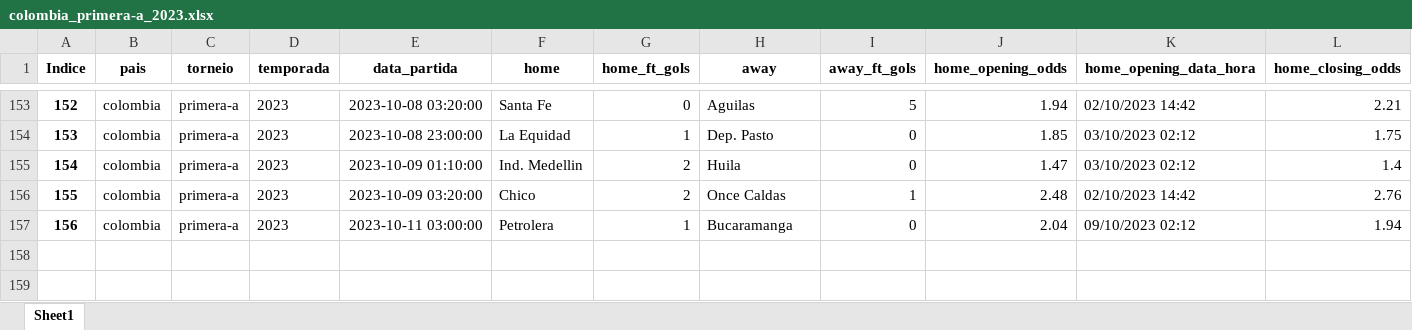
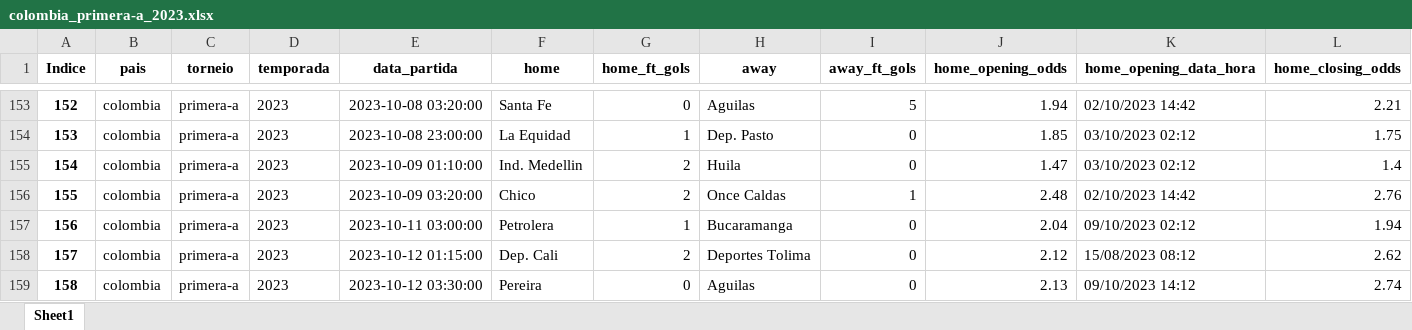
Before and after one commit to tarciziojrdf/poco, an Excel workbook: 2023/colombia_primera-a_2023.xlsx, sheet Sheet1, drawn as a sheet; only a part is shown, gaps mark what is left out; values as stored, in another font and other column widths than the file's, no borders; rows hold the shown columns only; the diff names each change by its address in the sheet, - before the commit and + after, or states it on an @@ line.

```diff
--- a/2023/colombia_primera-a_2023.xlsx (sheet Sheet1)
+++ b/2023/colombia_primera-a_2023.xlsx (sheet Sheet1)
+row 158: 157 | colombia | primera-a | 2023 | 2023-10-12 01:15:00 | Dep. Cali | 2 | Deportes Tolima | 0 | 2.12 | 15/08/2023 08:12 | 2.62
+row 159: 158 | colombia | primera-a | 2023 | 2023-10-12 03:30:00 | Pereira | 0 | Aguilas | 0 | 2.13 | 09/10/2023 14:12 | 2.74
```
Also changed, not shown: 2023/brazil_serie-b_2023.xlsx, 2023/colombia_primera-b_2023.xlsx, 2 other files.
